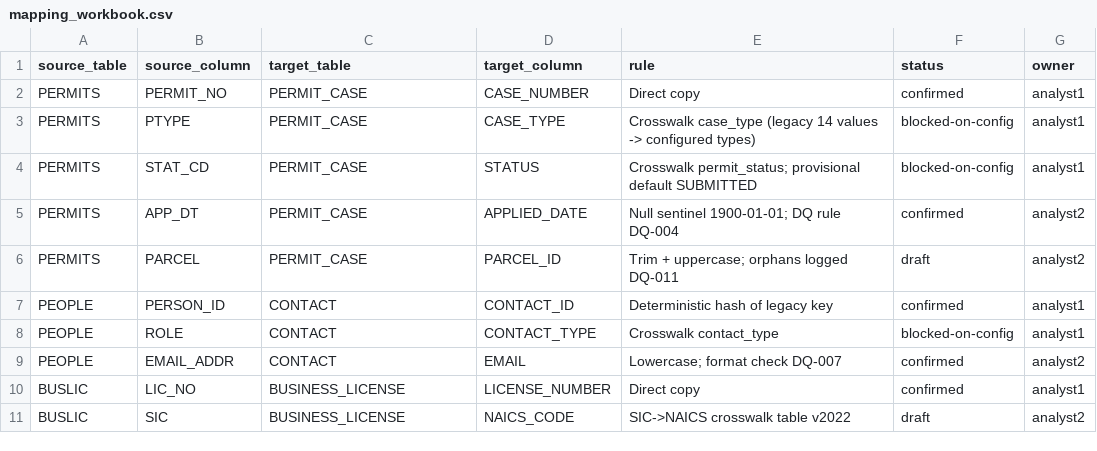
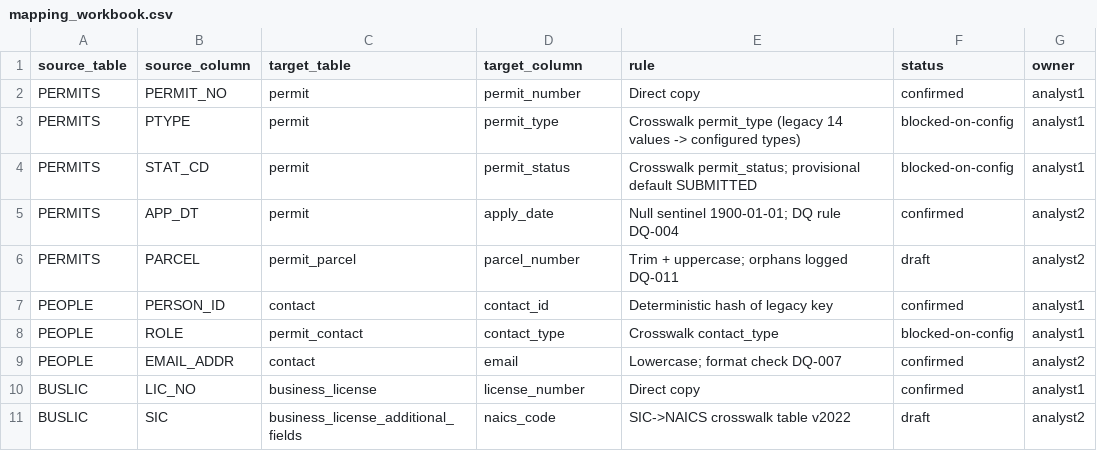
Before and after one commit to nickthomason-tyler/DataConversionAgent, a CSV file: agent/clients/example-client/mapping_workbook.csv, drawn as a sheet.

```diff
--- a/agent/clients/example-client/mapping_workbook.csv
+++ b/agent/clients/example-client/mapping_workbook.csv
@@ -1,11 +1,11 @@
 source_table,source_column,target_table,target_column,rule,status,owner
-PERMITS,PERMIT_NO,PERMIT_CASE,CASE_NUMBER,Direct copy,confirmed,analyst1
-PERMITS,PTYPE,PERMIT_CASE,CASE_TYPE,Crosswalk case_type (legacy 14 values -> configured types),blocked-on-config,analyst1
-PERMITS,STAT_CD,PERMIT_CASE,STATUS,Crosswalk permit_status; provisional default SUBMITTED,blocked-on-config,analyst1
-PERMITS,APP_DT,PERMIT_CASE,APPLIED_DATE,Null sentinel 1900-01-01; DQ rule DQ-004,confirmed,analyst2
-PERMITS,PARCEL,PERMIT_CASE,PARCEL_ID,Trim + uppercase; orphans logged DQ-011,draft,analyst2
-PEOPLE,PERSON_ID,CONTACT,CONTACT_ID,Deterministic hash of legacy key,confirmed,analyst1
-PEOPLE,ROLE,CONTACT,CONTACT_TYPE,Crosswalk contact_type,blocked-on-config,analyst1
-PEOPLE,EMAIL_ADDR,CONTACT,EMAIL,Lowercase; format check DQ-007,confirmed,analyst2
-BUSLIC,LIC_NO,BUSINESS_LICENSE,LICENSE_NUMBER,Direct copy,confirmed,analyst1
-BUSLIC,SIC,BUSINESS_LICENSE,NAICS_CODE,SIC->NAICS crosswalk table v2022,draft,analyst2
+PERMITS,PERMIT_NO,permit,permit_number,Direct copy,confirmed,analyst1
+PERMITS,PTYPE,permit,permit_type,Crosswalk permit_type (legacy 14 values -> configured types),blocked-on-config,analyst1
+PERMITS,STAT_CD,permit,permit_status,Crosswalk permit_status; provisional default SUBMITTED,blocked-on-config,analyst1
+PERMITS,APP_DT,permit,apply_date,Null sentinel 1900-01-01; DQ rule DQ-004,confirmed,analyst2
+PERMITS,PARCEL,permit_parcel,parcel_number,Trim + uppercase; orphans logged DQ-011,draft,analyst2
+PEOPLE,PERSON_ID,contact,contact_id,Deterministic hash of legacy key,confirmed,analyst1
+PEOPLE,ROLE,permit_contact,contact_type,Crosswalk contact_type,blocked-on-config,analyst1
+PEOPLE,EMAIL_ADDR,contact,email,Lowercase; format check DQ-007,confirmed,analyst2
+BUSLIC,LIC_NO,business_license,license_number,Direct copy,confirmed,analyst1
+BUSLIC,SIC,business_license_additional_fields,naics_code,SIC->NAICS crosswalk table v2022,draft,analyst2
```
Also changed, not shown: 5 other files.
